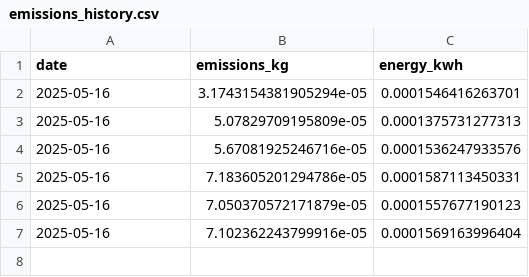
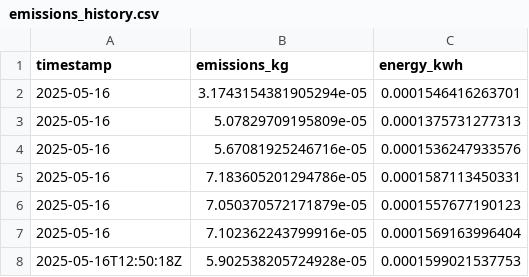
Before and after one commit to rubben-88/suscomp, a CSV file: emissions_history.csv, drawn as a sheet.

```diff
--- a/emissions_history.csv
+++ b/emissions_history.csv
@@ -1,2 +1,2 @@
-date,emissions_kg,energy_kwh
+timestamp,emissions_kg,energy_kwh
 2025-05-16,3.1743154381905294e-05,0.0001546416263701
@@ -7 +7,2 @@ date,emissions_kg,energy_kwh
 2025-05-16,7.102362243799916e-05,0.0001569163996404
+2025-05-16T12:50:18Z,5.902538205724928e-05,0.0001599021537753
```
Also changed, not shown: emissions.csv, 1 other file.
